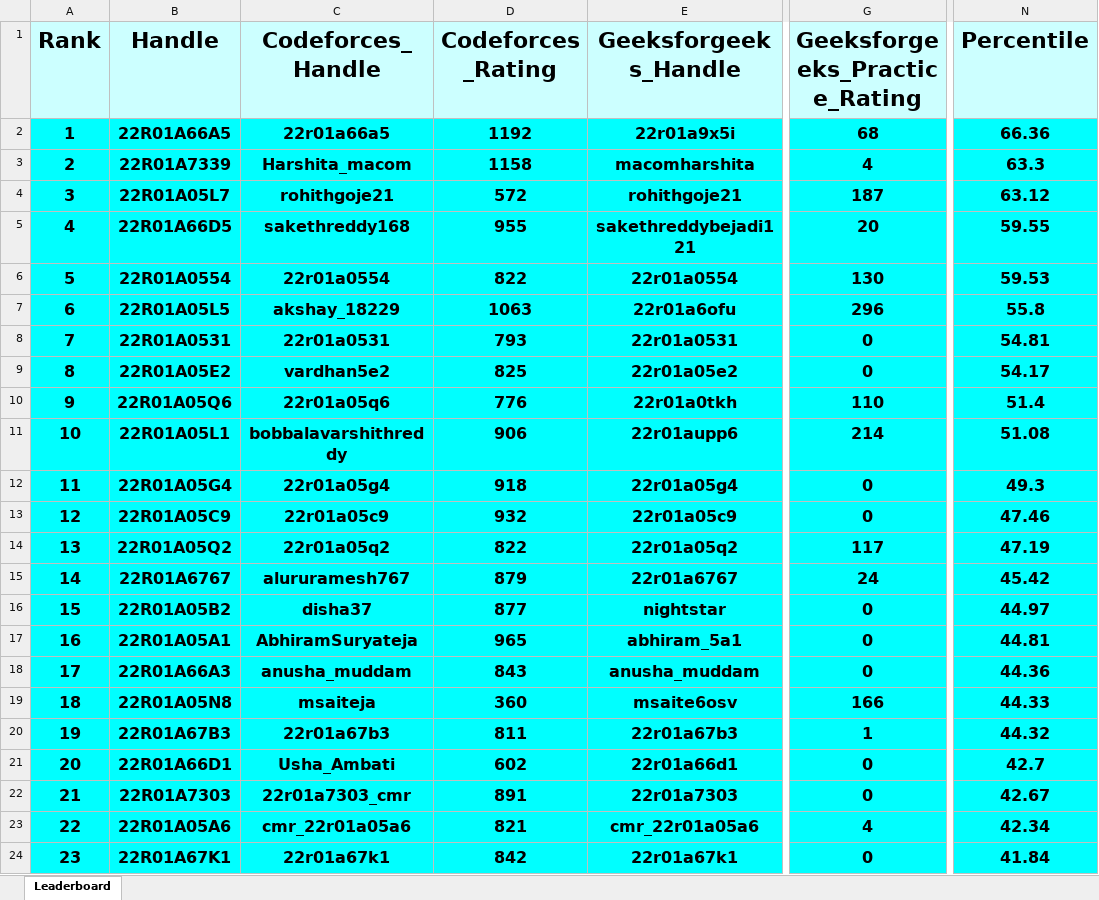
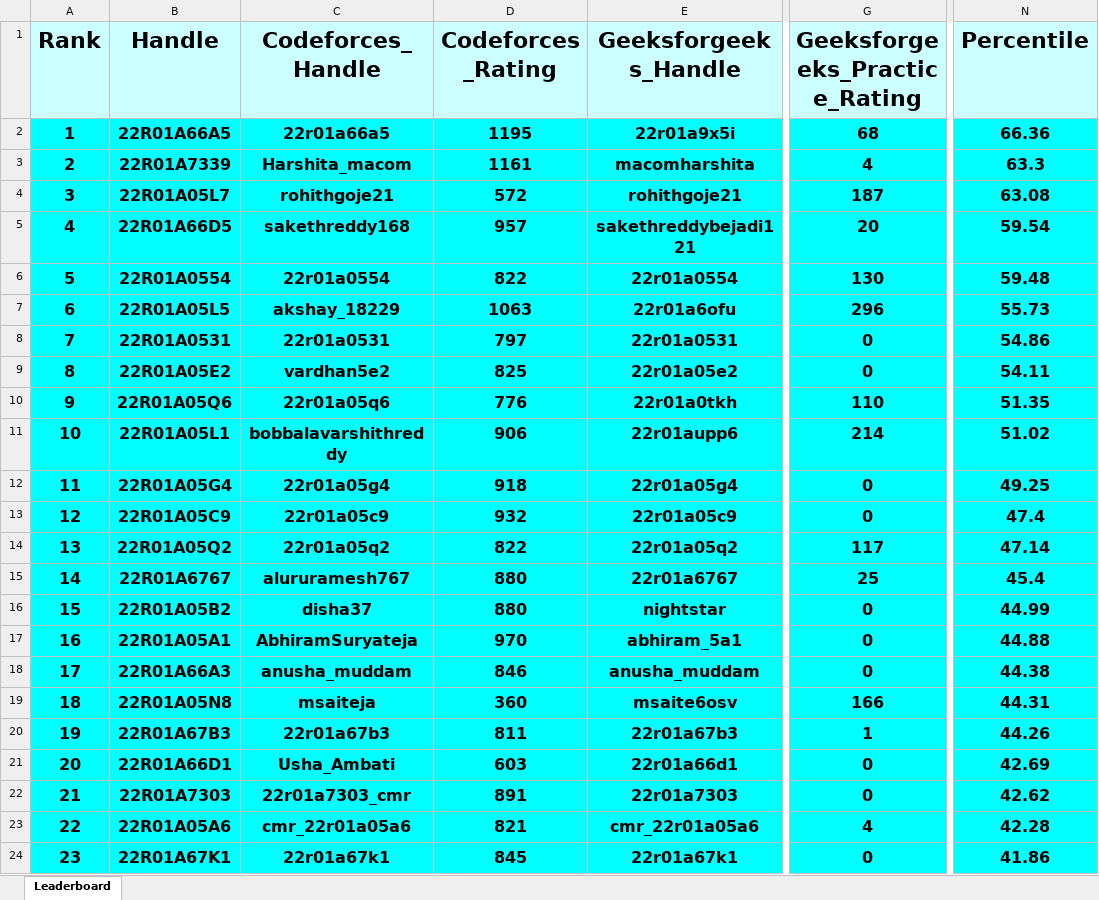
Before and after one commit to gabyah92/CMRIT2026Leaderboard, an Excel workbook: Leaderboards/CurrentCMRITLeaderboard2026.xlsx, sheet Leaderboard, drawn as a sheet; only a part is shown, gaps mark what is left out; values as stored, in another font and other column widths than the file's, no borders; the diff covers the shown part only; the diff names each change by its address in the sheet, - before the commit and + after, or states it on an @@ line.

```diff
--- a/Leaderboards/CurrentCMRITLeaderboard2026.xlsx (sheet Leaderboard)
+++ b/Leaderboards/CurrentCMRITLeaderboard2026.xlsx (sheet Leaderboard)
-D2 (Codeforces_Rating): 1192
+D2 (Codeforces_Rating): 1195
-D3 (Codeforces_Rating): 1158
+D3 (Codeforces_Rating): 1161
-N4 (Percentile): 63.12
+N4 (Percentile): 63.08
-D5 (Codeforces_Rating): 955
+D5 (Codeforces_Rating): 957
-N5 (Percentile): 59.55
+N5 (Percentile): 59.54
-N6 (Percentile): 59.53
+N6 (Percentile): 59.48
-N7 (Percentile): 55.8
+N7 (Percentile): 55.73
-D8 (Codeforces_Rating): 793
+D8 (Codeforces_Rating): 797
-N8 (Percentile): 54.81
+N8 (Percentile): 54.86
-N9 (Percentile): 54.17
+N9 (Percentile): 54.11
-N10 (Percentile): 51.4
+N10 (Percentile): 51.35
-N11 (Percentile): 51.08
+N11 (Percentile): 51.02
-N12 (Percentile): 49.3
+N12 (Percentile): 49.25
-N13 (Percentile): 47.46
+N13 (Percentile): 47.4
-N14 (Percentile): 47.19
+N14 (Percentile): 47.14
-D15 (Codeforces_Rating): 879
+D15 (Codeforces_Rating): 880
-G15 (Geeksforgeeks_Practice_Rating): 24
+G15 (Geeksforgeeks_Practice_Rating): 25
-N15 (Percentile): 45.42
+N15 (Percentile): 45.4
-D16 (Codeforces_Rating): 877
+D16 (Codeforces_Rating): 880
-N16 (Percentile): 44.97
+N16 (Percentile): 44.99
-D17 (Codeforces_Rating): 965
+D17 (Codeforces_Rating): 970
-N17 (Percentile): 44.81
+N17 (Percentile): 44.88
-D18 (Codeforces_Rating): 843
+D18 (Codeforces_Rating): 846
-N18 (Percentile): 44.36
+N18 (Percentile): 44.38
-N19 (Percentile): 44.33
+N19 (Percentile): 44.31
-N20 (Percentile): 44.32
+N20 (Percentile): 44.26
-D21 (Codeforces_Rating): 602
+D21 (Codeforces_Rating): 603
-N21 (Percentile): 42.7
+N21 (Percentile): 42.69
-N22 (Percentile): 42.67
+N22 (Percentile): 42.62
-N23 (Percentile): 42.34
+N23 (Percentile): 42.28
-D24 (Codeforces_Rating): 842
+D24 (Codeforces_Rating): 845
-N24 (Percentile): 41.84
+N24 (Percentile): 41.86
```
Also changed, not shown: 34 added rows, 34 removed rows, 223 edited cells and row numbers in column A elsewhere in this sheet.
